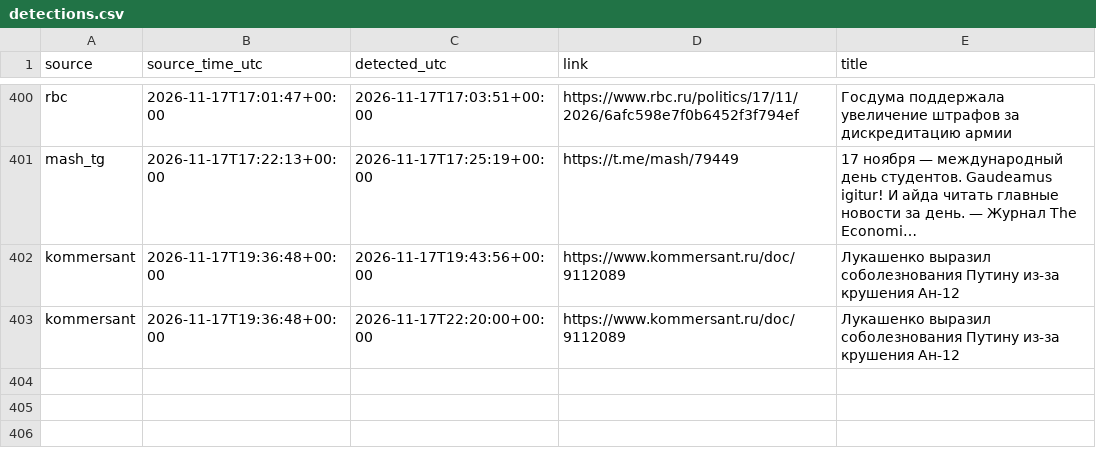
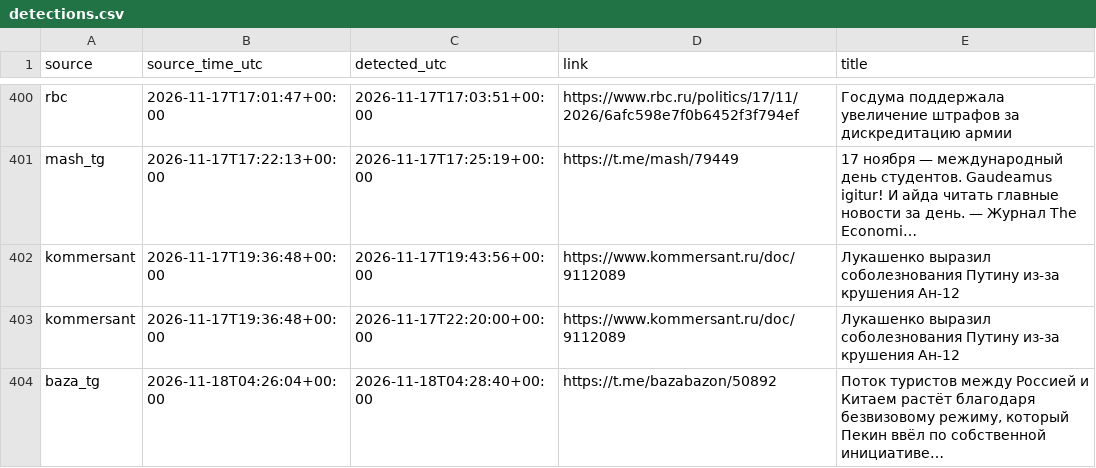
Before and after one commit to kvyvo/rknkid-radar, a CSV file: detections.csv, drawn as a sheet; only a part is shown, gaps mark what is left out; the diff names each change by its address in the sheet, - before the commit and + after, or states it on an @@ line.

```diff
--- a/detections.csv
+++ b/detections.csv
+row 404: baza_tg | 2026-11-18T04:26:04+00:00 | 2026-11-18T04:28:40+00:00 | https://t.me/bazabazon/50892 | Поток туристов между Россией и Китаем растёт благодаря безвизовому режиму, который Пекин ввёл по собственной инициативе…
```
Also changed, not shown: 1 other file.
